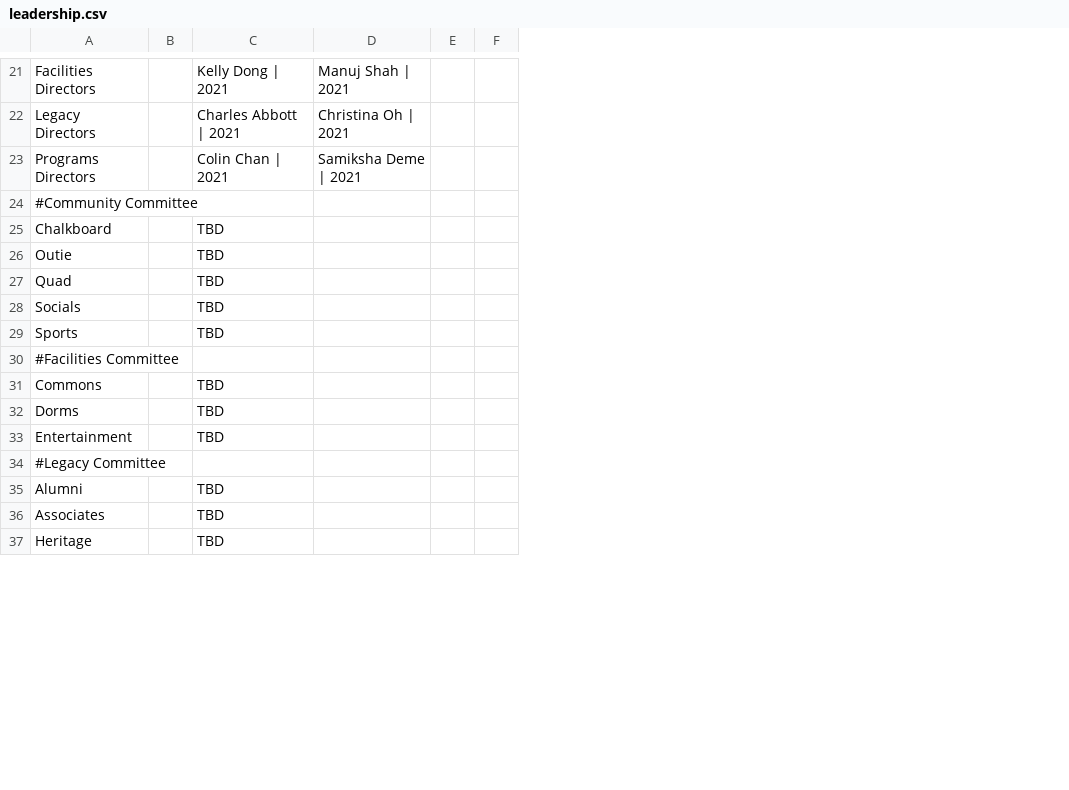
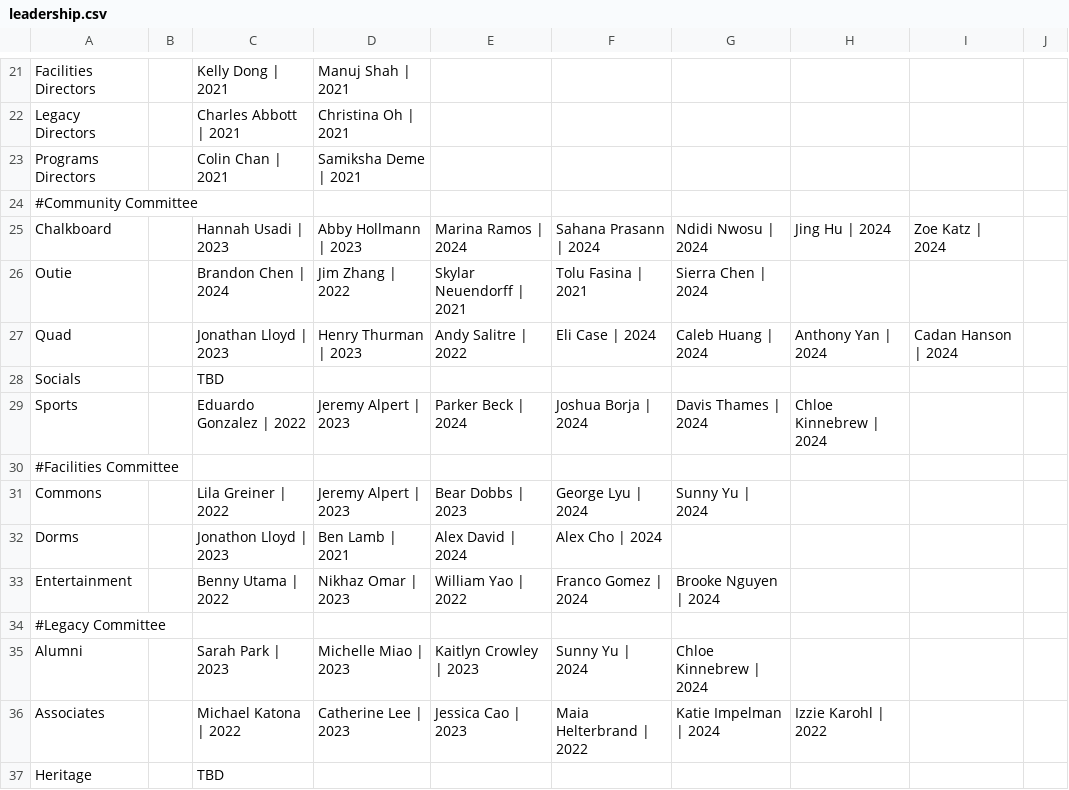
Before and after one commit to WRCWebmasters/WRC-Website, a CSV file: pages/config/leadership.csv, drawn as a sheet; only a part is shown, gaps mark what is left out; removed rows and columns are numbered as before the commit, all else as after; the diff covers the shown part only; the diff names each change by its address in the sheet, - before the commit and + after, or states it on an @@ line.

Commit message:
updated leadership json

```diff
--- a/pages/config/leadership.csv
+++ b/pages/config/leadership.csv
-column E, empty
-column F, empty
+column E, rows 25-36: Marina Ramos | 2024 | Skylar Neuendorff | 2021 | Andy Salitre | 2022 |  | Parker Beck | 2024 |  | Bear Dobbs | 2023 | Alex David | 2024 | William Yao | 2022 |  | Kaitlyn Crowley | 2023 | Jessica Cao | 2023
+column F, rows 25-36: Sahana Prasann | 2024 | Tolu Fasina | 2021 | Eli Case | 2024 |  | Joshua Borja | 2024 |  | George Lyu | 2024 | Alex Cho | 2024 | Franco Gomez | 2024 |  | Sunny Yu | 2024 | Maia Helterbrand | 2022
+column G, rows 25-36: Ndidi Nwosu | 2024 | Sierra Chen | 2024 | Caleb Huang | 2024 |  | Davis Thames | 2024 |  | Sunny Yu | 2024 |  | Brooke Nguyen | 2024 |  | Chloe Kinnebrew | 2024 | Katie Impelman | 2024
+column H, rows 25-36: Jing Hu | 2024 |  | Anthony Yan | 2024 |  | Chloe Kinnebrew | 2024 |  |  |  |  |  |  | Izzie Karohl | 2022
+column I, rows 25-27: Zoe Katz | 2024 |  | Cadan Hanson | 2024
+column J, empty
-C25: TBD
+C25: Hannah Usadi | 2023
-D25: (empty)
+D25: Abby Hollmann | 2023
-C26: TBD
+C26: Brandon Chen | 2024
-D26: (empty)
+D26: Jim Zhang | 2022
-C27: TBD
+C27: Jonathan Lloyd | 2023
-D27: (empty)
+D27: Henry Thurman | 2023
-C29: TBD
+C29: Eduardo Gonzalez | 2022
-D29: (empty)
+D29: Jeremy Alpert | 2023
-C31: TBD
+C31: Lila Greiner | 2022
-D31: (empty)
+D31: Jeremy Alpert | 2023
-C32: TBD
+C32: Jonathon Lloyd | 2023
-D32: (empty)
+D32: Ben Lamb | 2021
-C33: TBD
+C33: Benny Utama | 2022
-D33: (empty)
+D33: Nikhaz Omar | 2023
-C35: TBD
+C35: Sarah Park | 2023
-D35: (empty)
+D35: Michelle Miao | 2023
-C36: TBD
+C36: Michael Katona | 2022
-D36: (empty)
+D36: Catherine Lee | 2023
```
Also changed, not shown: 24 edited cells elsewhere in this file, 1 other file.
